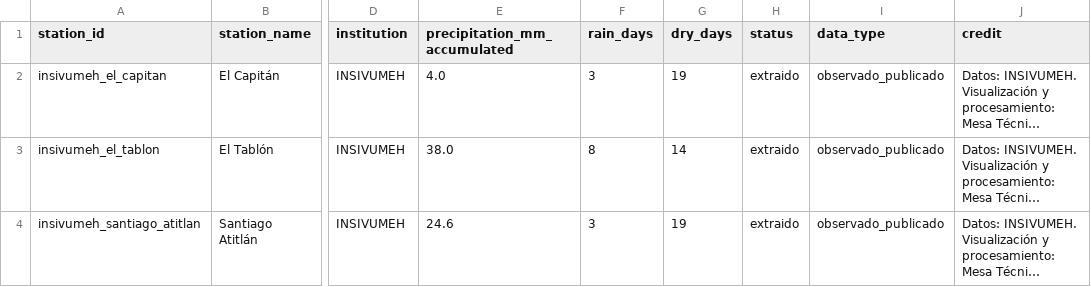
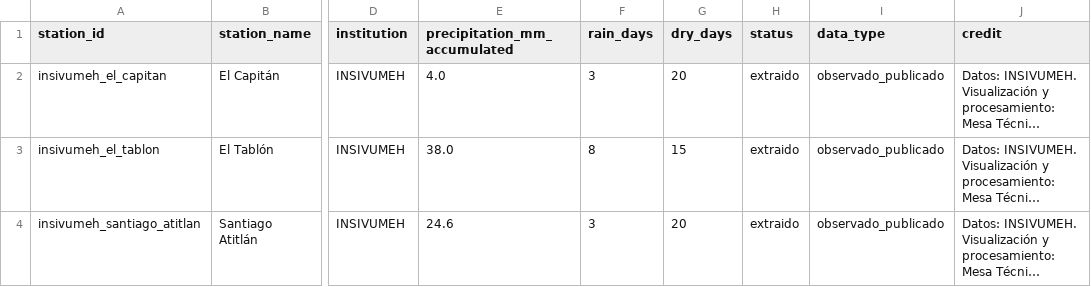
Before and after one commit to geograficaaala/MTA, a CSV file: docs/data/precipitaciones/insivumeh_solola.csv, drawn as a sheet; only a part is shown, gaps mark what is left out; long unchanged cells end in …; the diff names each change by its address in the sheet, - before the commit and + after, or states it on an @@ line.

```diff
--- a/docs/data/precipitaciones/insivumeh_solola.csv
+++ b/docs/data/precipitaciones/insivumeh_solola.csv
-G2 (dry_days): 19
+G2 (dry_days): 20
-G3 (dry_days): 14
+G3 (dry_days): 15
-G4 (dry_days): 19
+G4 (dry_days): 20
```
Also changed, not shown: docs/data/precipitaciones/estaciones_precipitacion.csv, 12 other files.
